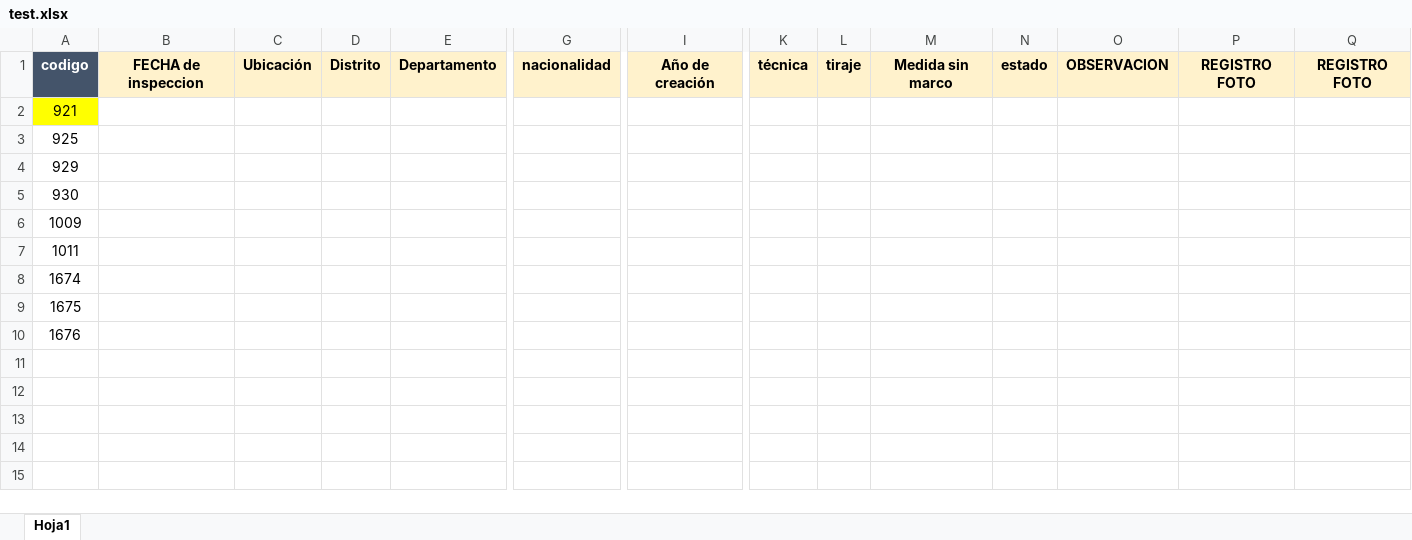
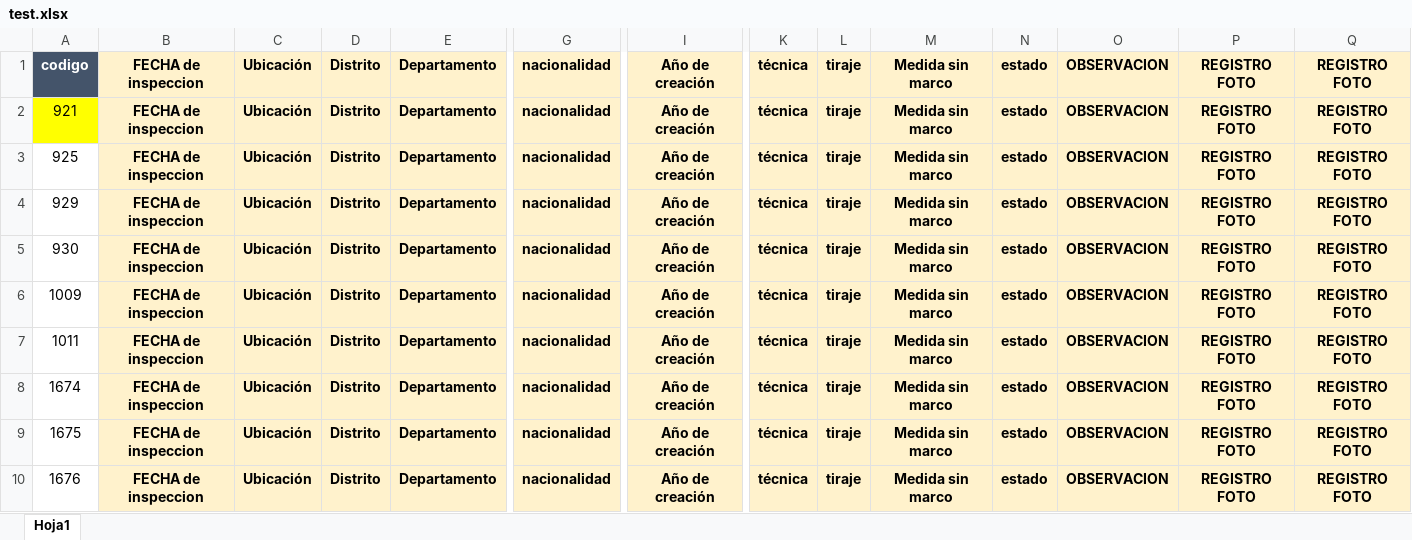
Before and after one commit to davidcastilloc/exell-to-pdfs, an Excel workbook: test.xlsx, sheet Hoja1, drawn as a sheet; only a part is shown, gaps mark what is left out; values as stored, in another font and other column widths than the file's, no borders; charts and pictures and conditional formats not drawn; the diff covers the shown part only; the diff names each change by its address in the sheet, - before the commit and + after, or states it on an @@ line.

```diff
--- a/test.xlsx (sheet Hoja1)
+++ b/test.xlsx (sheet Hoja1)
-B2:B10: (empty)
+B2:B10: FECHA de inspeccion
-B2:E10 fill: none
+B2:E10 fill: #FFF2CC
-C2:C10: (empty)
+C2:C10: Ubicación
-D2:D10: (empty)
+D2:D10: Distrito
-E2:E10: (empty)
+E2:E10: Departamento
-G2:G10: (empty)
+G2:G10: nacionalidad
-G2:G10 fill: none
+G2:G10 fill: #FFF2CC
-I2:I10: (empty)
+I2:I10: Año de creación
-I2:I10 fill: none
+I2:I10 fill: #FFF2CC
-K2:K10: (empty)
+K2:K10: técnica
-K2:Q10 fill: none
+K2:Q10 fill: #FFF2CC
-L2:L10: (empty)
+L2:L10: tiraje
-M2:M10: (empty)
+M2:M10: Medida sin marco
-N2:N10: (empty)
+N2:N10: estado
-O2:O10: (empty)
+O2:O10: OBSERVACION
-P2:P10: (empty)
+P2:P10: REGISTRO FOTO
-Q2:Q10: (empty)
+Q2:Q10: REGISTRO FOTO
```
Also changed, not shown: 27 edited cells and cell formats elsewhere in this sheet, 14 other files.
